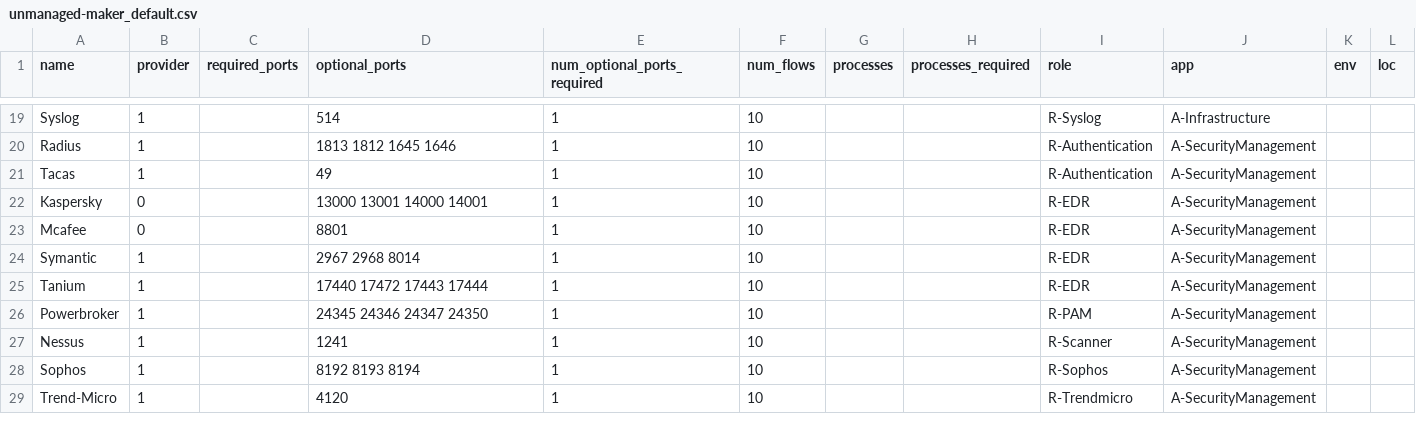
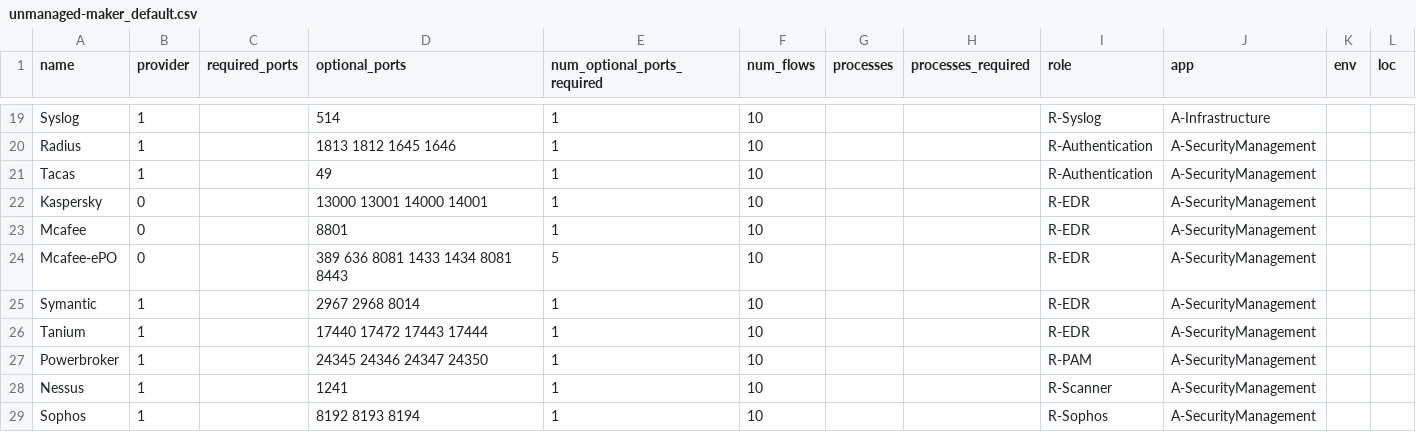
Before and after one commit to jdschmitz15/unmanaged-maker, a CSV file: unmanaged-maker_default.csv, drawn as a sheet; only a part is shown, gaps mark what is left out; the shorter side is filled out with more unchanged rows.

```diff
--- a/unmanaged-maker_default.csv
+++ b/unmanaged-maker_default.csv
@@ -23,2 +23,3 @@ Kaspersky,0,,13000 13001 14000 14001,1,10,,,R-EDR,A-SecurityManagement,,
 Mcafee,0,,8801,1,10,,,R-EDR,A-SecurityManagement,,
+Mcafee-ePO,0,,389 636 8081 1433 1434 8081 8443,5,10,,,R-EDR,A-SecurityManagement,,
 Symantic,1,,2967 2968 8014,1,10,,,R-EDR,A-SecurityManagement,,
```
Also changed, not shown: 1 other file.
